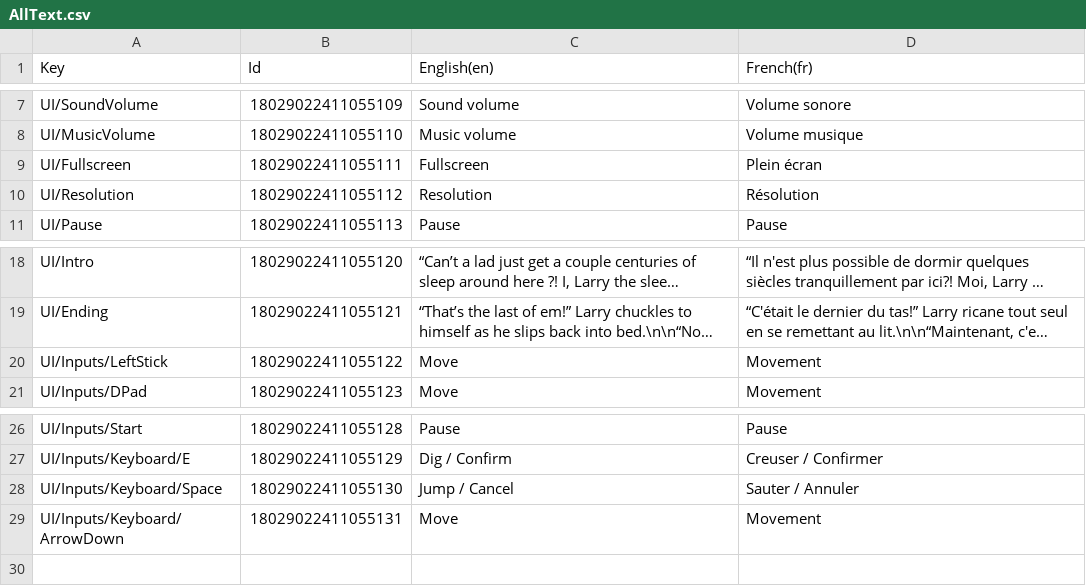
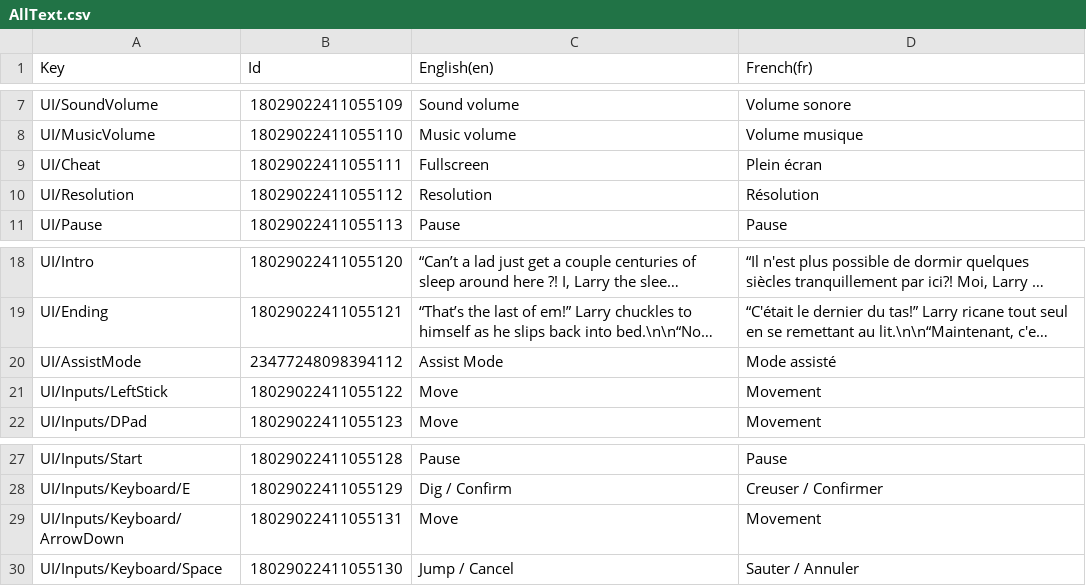
Before and after one commit to colinbellino/ludum-dare-50, a CSV file: Assets/StreamingAssets/AllText.csv, drawn as a sheet; only a part is shown, gaps mark what is left out; long unchanged cells end in …; the diff names each change by its address in the sheet, - before the commit and + after, or states it on an @@ line.

Commit message:
Add "assist mode" that prevents taking damage

```diff
--- a/Assets/StreamingAssets/AllText.csv
+++ b/Assets/StreamingAssets/AllText.csv
-A9 (Key): UI/Fullscreen
+A9 (Key): UI/Cheat
+row 20: UI/AssistMode | 23477248098394112 | Assist Mode | Mode assisté
```
Also changed, not shown: 9 other files.
